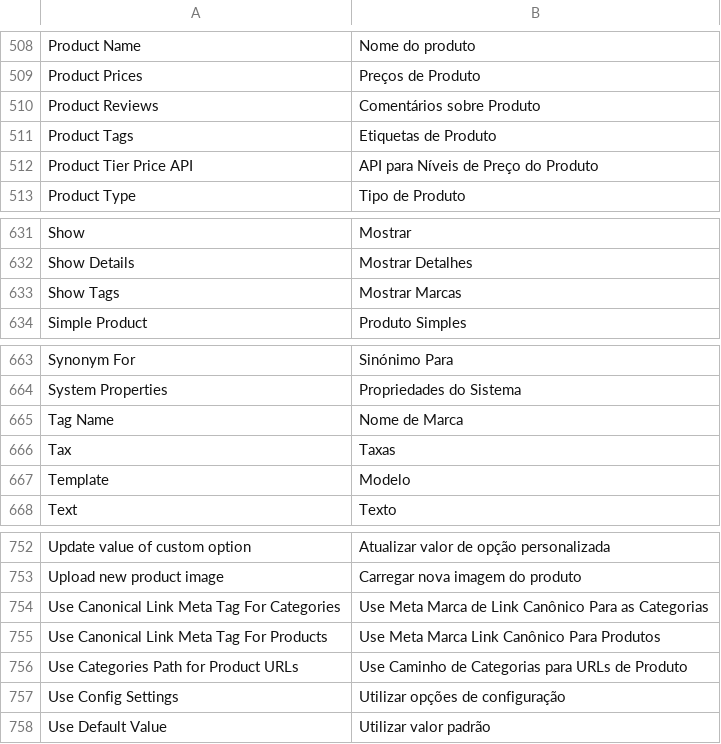
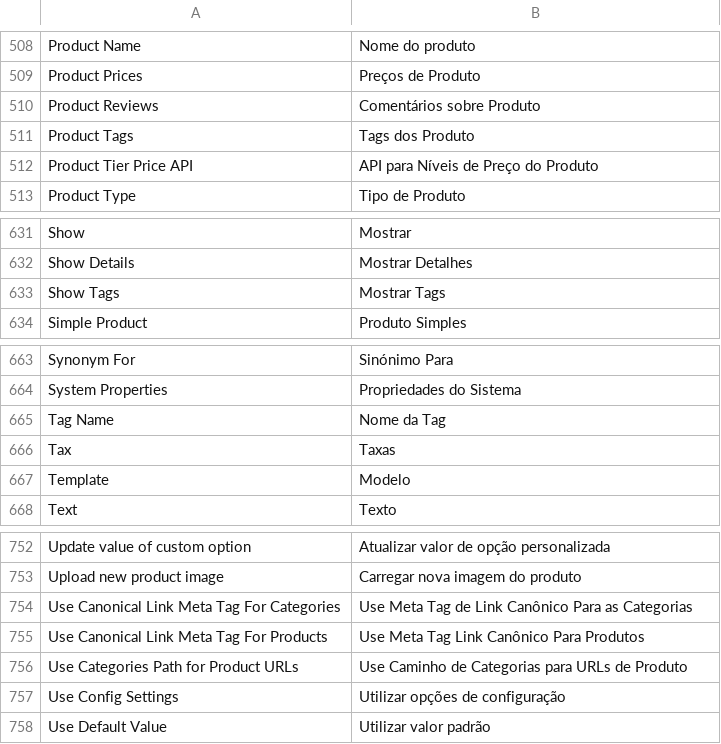
Before and after one commit to pablobender/magento-pt_BR-lang-pack, a CSV file: app/locale/pt_BR/Mage_Catalog.csv, drawn as a sheet; only a part is shown, gaps mark what is left out.

```diff
--- a/app/locale/pt_BR/Mage_Catalog.csv
+++ b/app/locale/pt_BR/Mage_Catalog.csv
@@ -510,3 +510,3 @@
 "Product Reviews","Comentários sobre Produto"
-"Product Tags","Etiquetas de Produto"
+"Product Tags","Tags dos Produto"
 "Product Tier Price API","API para Níveis de Preço do Produto"
@@ -632,3 +632,3 @@
 "Show Details","Mostrar Detalhes"
-"Show Tags","Mostrar Marcas"
+"Show Tags","Mostrar Tags"
 "Simple Product","Produto Simples"
@@ -664,3 +664,3 @@
 "System Properties","Propriedades do Sistema"
-"Tag Name","Nome de Marca"
+"Tag Name","Nome da Tag"
 "Tax","Taxas"
@@ -753,4 +753,4 @@
 "Upload new product image ","Carregar nova imagem do produto"
-"Use Canonical Link Meta Tag For Categories","Use Meta Marca de Link Canônico Para as Categorias"
-"Use Canonical Link Meta Tag For Products","Use Meta Marca Link Canônico Para Produtos"
+"Use Canonical Link Meta Tag For Categories","Use Meta Tag de Link Canônico Para as Categorias"
+"Use Canonical Link Meta Tag For Products","Use Meta Tag Link Canônico Para Produtos"
 "Use Categories Path for Product URLs","Use Caminho de Categorias para URLs de Produto"
```
Also changed, not shown: app/locale/pt_BR/Mage_Adminhtml.csv, app/locale/pt_BR/Mage_Customer.csv, 5 other files.
